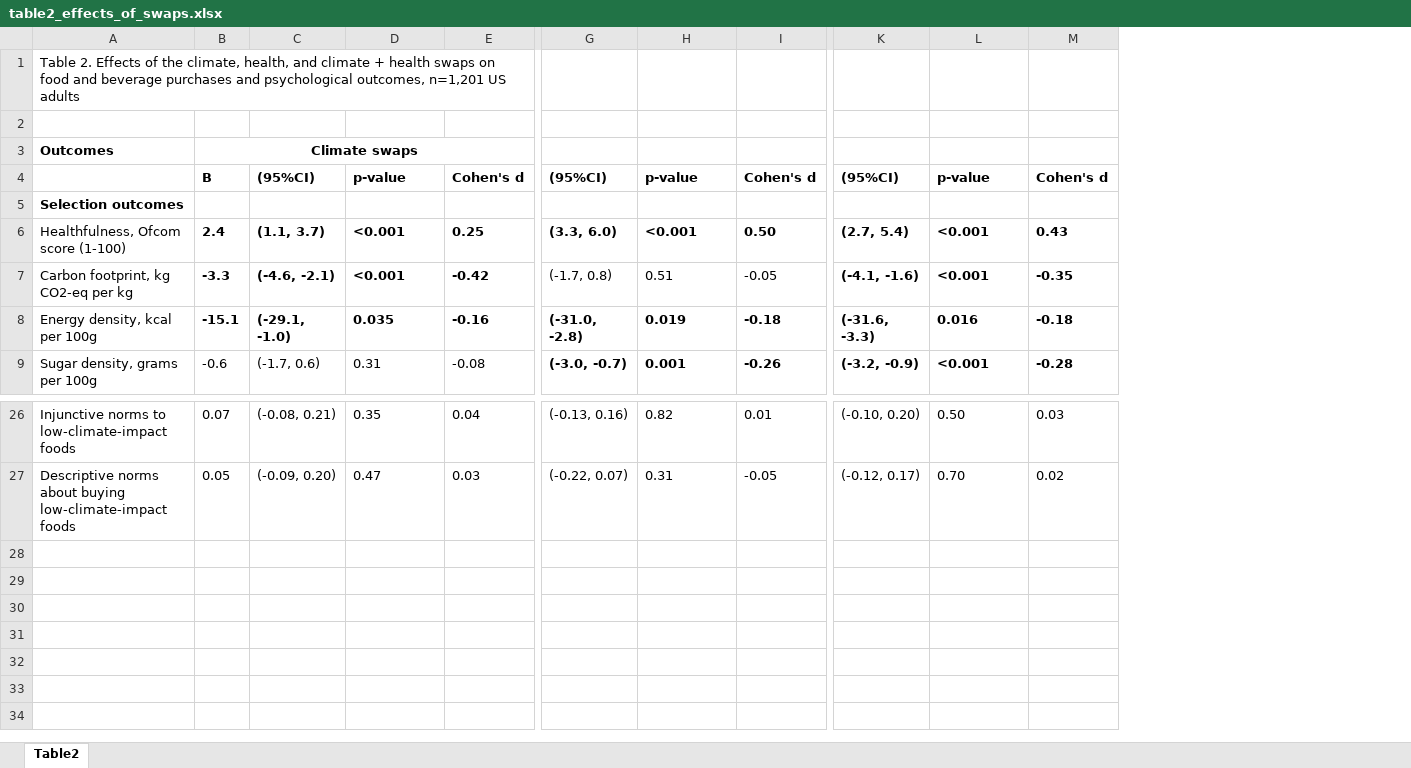
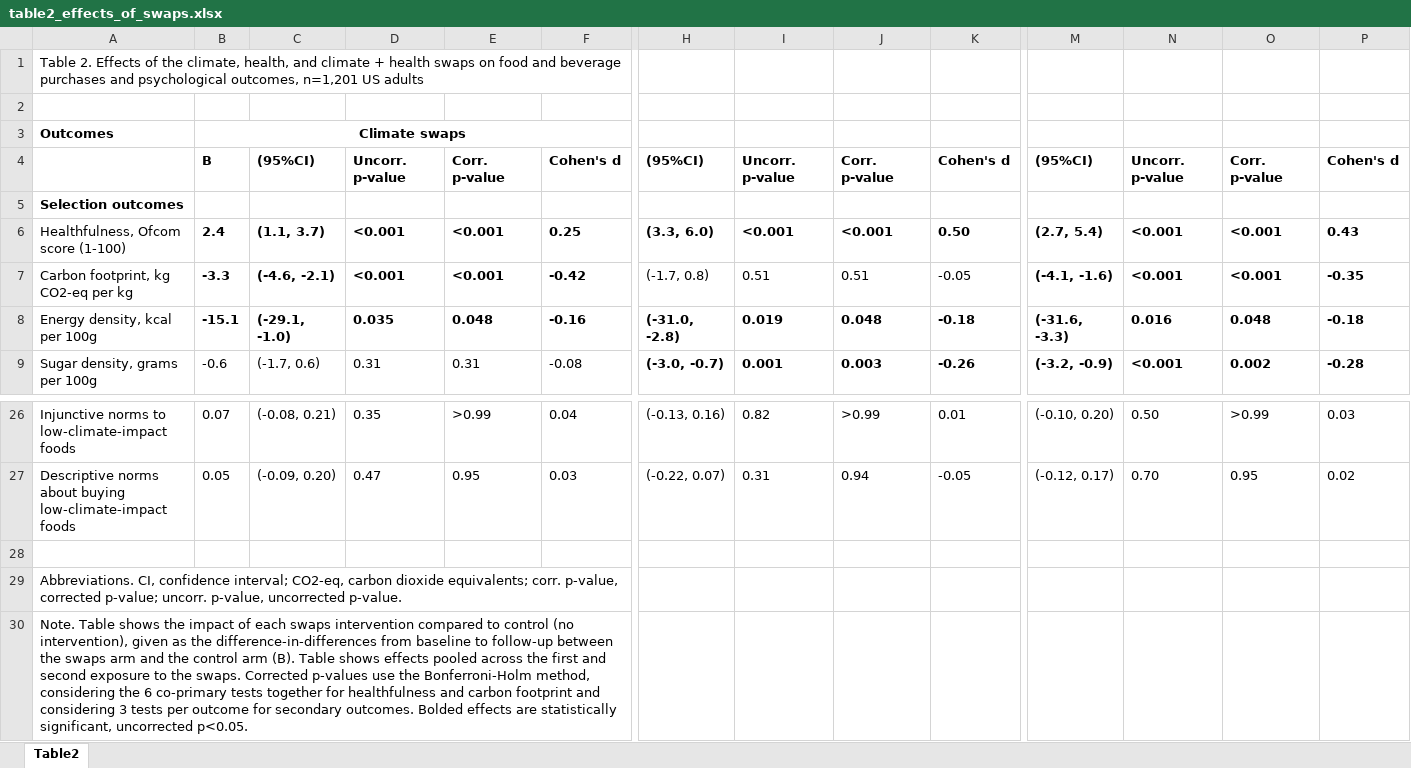
Before and after one commit to rulm0000/swaps, an Excel workbook: output/tables/manuscript/table2_effects_of_swaps.xlsx, sheet Table2, drawn as a sheet; only a part is shown, gaps mark what is left out; values as stored, in another font and other column widths than the file's, no borders; addresses are those after the commit; rows hold the shown columns only; the diff names each change by its address in the sheet, - before the commit and + after, or states it on an @@ line.

Commit message:
Update co-primary Holm correction in Table 2

```diff
--- a/output/tables/manuscript/table2_effects_of_swaps.xlsx (sheet Table2)
+++ b/output/tables/manuscript/table2_effects_of_swaps.xlsx (sheet Table2)
+column E, rows 4-9: Corr. p-value |  | <0.001 | <0.001 | 0.048 | 0.31; rows 26-27: >0.99 | 0.95
+column J, rows 4-9: Corr. p-value |  | <0.001 | 0.51 | 0.048 | 0.003; rows 26-27: >0.99 | 0.94
+column O, rows 4-9: Corr. p-value |  | <0.001 | <0.001 | 0.048 | 0.002; rows 26-27: >0.99 | 0.95
-D4: p-value
+D4: Uncorr. p-value
-I4: p-value
+I4: Uncorr. p-value
-N4: p-value
+N4: Uncorr. p-value
+row 28: (empty)
+row 29: Abbreviations. CI, confidence interval; CO2-eq, carbon dioxide equivalents; corr. p-value, corrected p-value; uncorr. p-value, uncorrected p-value.
+row 30: Note. Table shows the impact of each swaps intervention compared to control (no intervention), given as the difference-in-differences from baseline to follow-up between the swaps arm and the control arm (B). Table shows effects pooled across the first and second exposure to the swaps. Corrected p-values use the Bonferroni-Holm method, considering the 6 co-primary tests together for healthfulness and carbon footprint and considering 3 tests per outcome for secondary outcomes. Bolded effects are statistically significant, uncorrected p<0.05.
```
Also changed, not shown: 2 other files.
